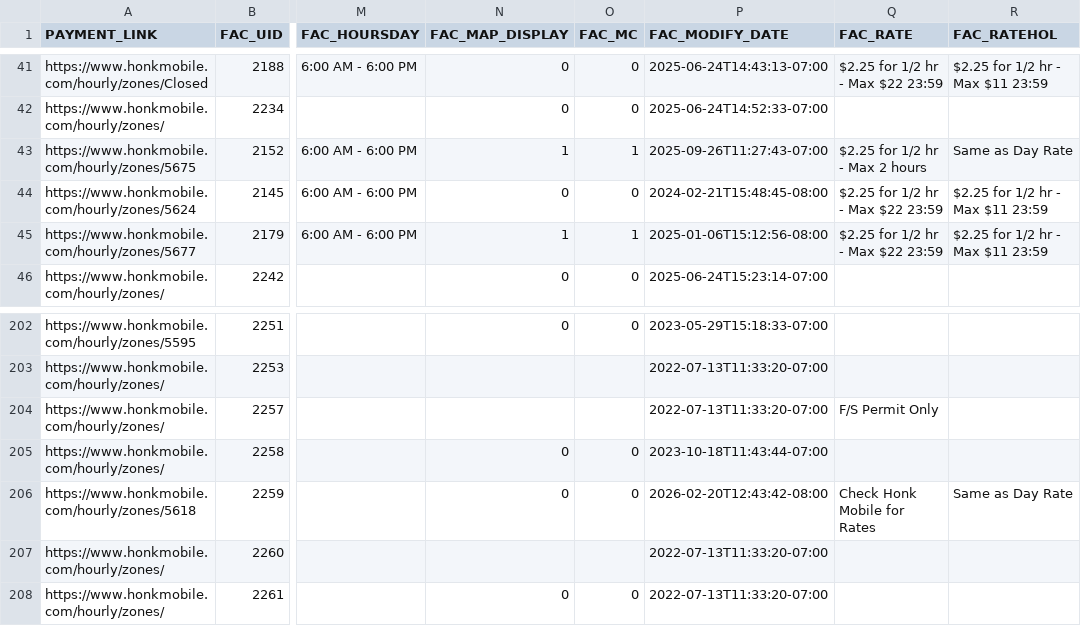
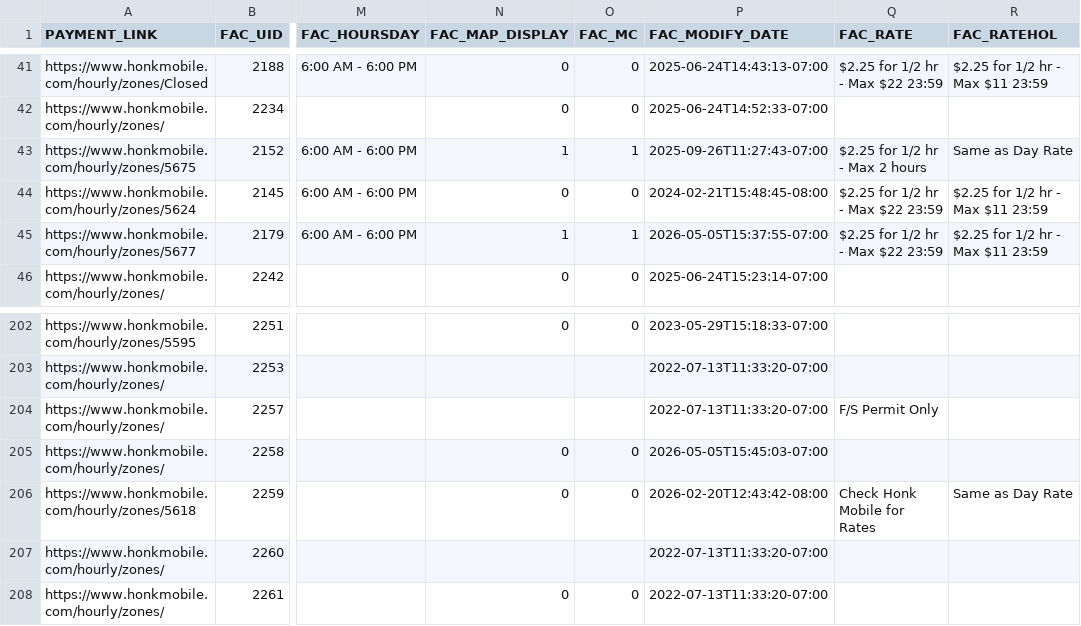
Before and after one commit to UBCGeodata/ubcv-parking, a CSV file: csv/ubcv_parking_facilities.csv, drawn as a sheet; only a part is shown, gaps mark what is left out; the diff covers the shown part only; the diff names each change by its address in the sheet, - before the commit and + after, or states it on an @@ line.

```diff
--- a/csv/ubcv_parking_facilities.csv
+++ b/csv/ubcv_parking_facilities.csv
-P45 (FAC_MODIFY_DATE): 2025-01-06T15:12:56-08:00
+P45 (FAC_MODIFY_DATE): 2026-05-05T15:37:55-07:00
-P205 (FAC_MODIFY_DATE): 2023-10-18T11:43:44-07:00
+P205 (FAC_MODIFY_DATE): 2026-05-05T15:45:03-07:00
```
Also changed, not shown: 10 edited cells elsewhere in this file, 2 other files.
